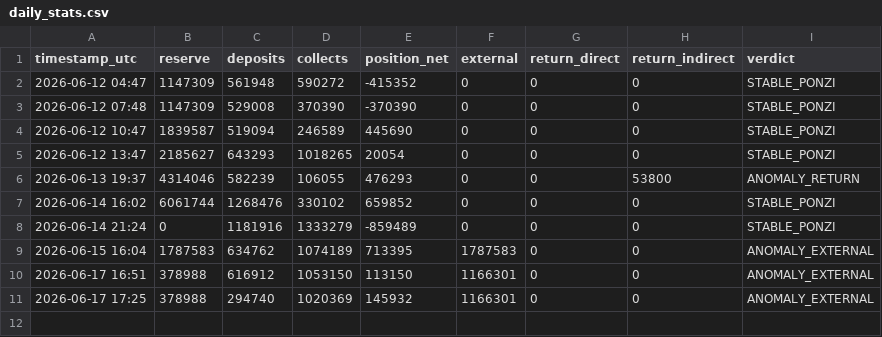
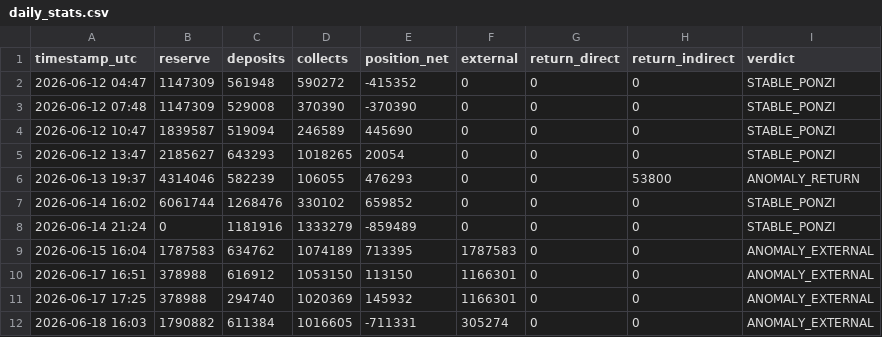
Before and after one commit to techj4rgon/NeyroResearch, a CSV file: daily_stats.csv, drawn as a sheet; the diff names each change by its address in the sheet, - before the commit and + after, or states it on an @@ line.

```diff
--- a/daily_stats.csv
+++ b/daily_stats.csv
+row 12: 2026-06-18 16:03 | 1790882 | 611384 | 1016605 | -711331 | 305274 | 0 | 0 | ANOMALY_EXTERNAL
```
